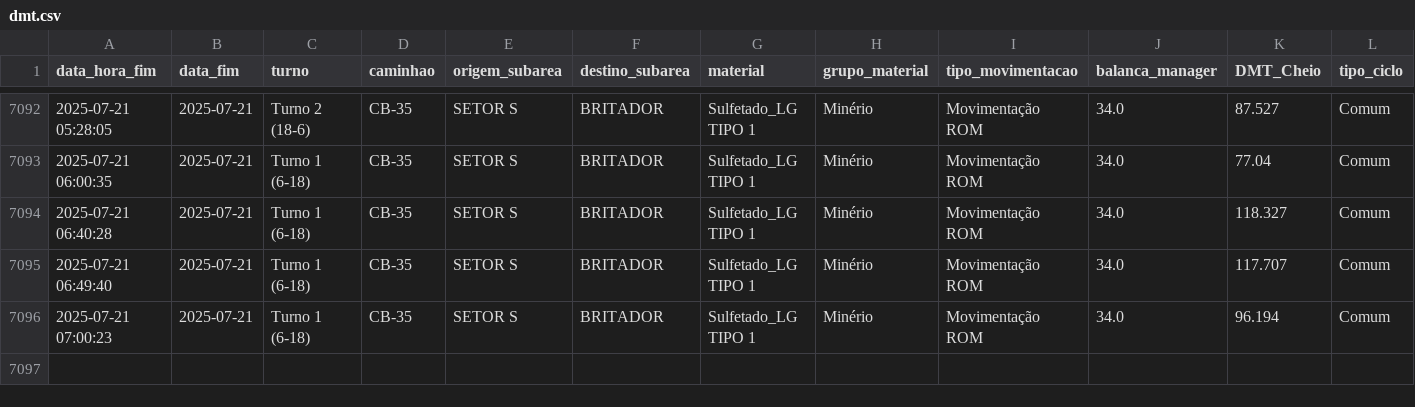
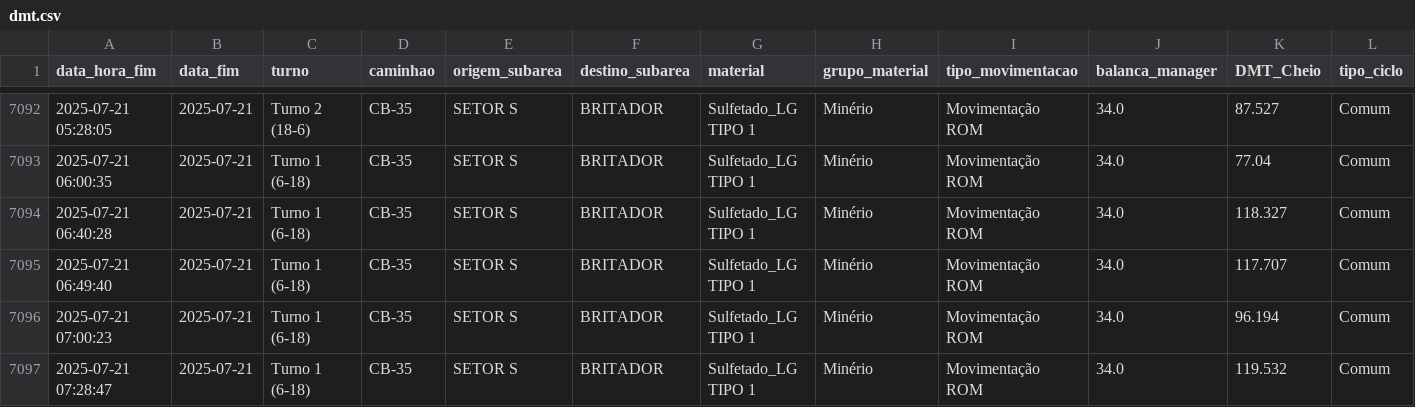
Before and after one commit to eduardosoros/app_controle_dmt, a CSV file: dados/dmt.csv, drawn as a sheet; only a part is shown, gaps mark what is left out; the diff names each change by its address in the sheet, - before the commit and + after, or states it on an @@ line.

Commit message:
Atualização automática via DSN de Usuário

```diff
--- a/dados/dmt.csv
+++ b/dados/dmt.csv
+row 7097: 2025-07-21 07:28:47 | 2025-07-21 | Turno 1 (6-18) | CB-35 | SETOR S | BRITADOR | Sulfetado_LG TIPO 1 | Minério | Movimentação ROM | 34.0 | 119.532 | Comum
```
